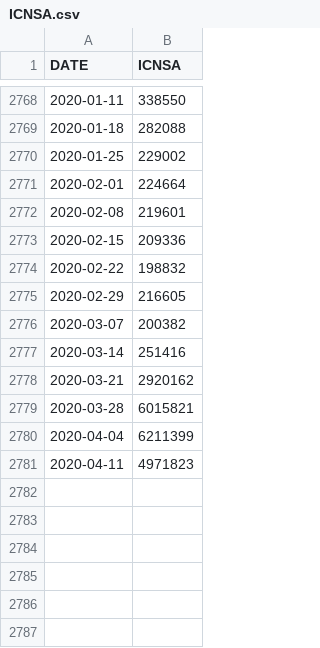
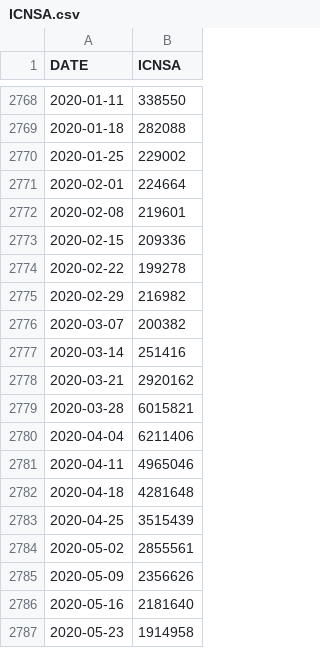
Before and after one commit to justinboggs/unemployment-claims, a CSV file: data/ICNSA.csv, drawn as a sheet; only a part is shown, gaps mark what is left out.

```diff
--- a/data/ICNSA.csv
+++ b/data/ICNSA.csv
@@ -2773,4 +2773,4 @@ DATE,ICNSA
 2020-02-15,209336
-2020-02-22,198832
-2020-02-29,216605
+2020-02-22,199278
+2020-02-29,216982
 2020-03-07,200382
@@ -2779,3 +2779,9 @@ DATE,ICNSA
 2020-03-28,6015821
-2020-04-04,6211399
-2020-04-11,4971823
+2020-04-04,6211406
+2020-04-11,4965046
+2020-04-18,4281648
+2020-04-25,3515439
+2020-05-02,2855561
+2020-05-09,2356626
+2020-05-16,2181640
+2020-05-23,1914958
```
Also changed, not shown: 12 other files.
